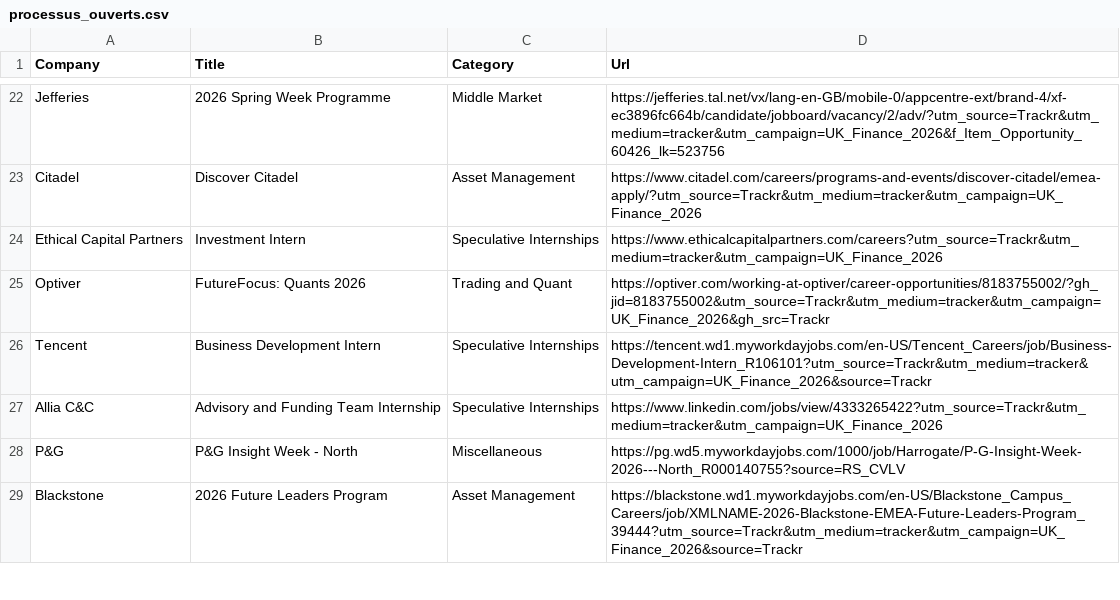
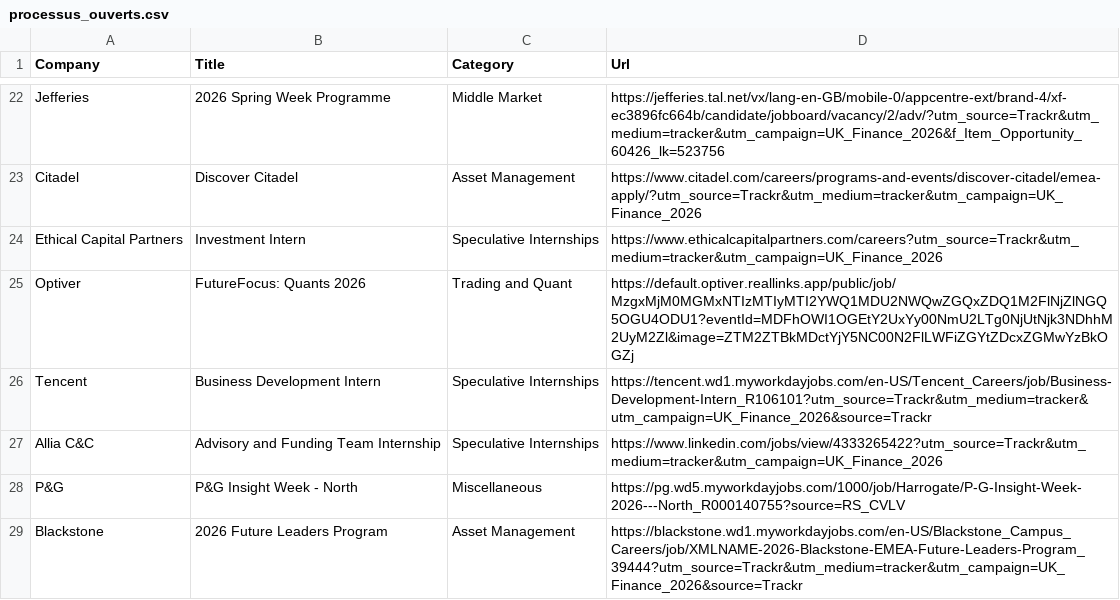
Before and after one commit to ludovicstvys/SpringIntern, a CSV file: processus_ouverts.csv, drawn as a sheet; only a part is shown, gaps mark what is left out.

```diff
--- a/processus_ouverts.csv
+++ b/processus_ouverts.csv
@@ -24,3 +24,3 @@ Citadel,Discover Citadel,Asset Management,https://www.citadel.com/careers/progra
 Ethical Capital Partners,Investment Intern,Speculative Internships,https://www.ethicalcapitalpartners.com/careers?utm_source=Trackr&utm_medium=tracker&utm_campaign=UK_Finance_2026
-Optiver,FutureFocus: Quants 2026,Trading and Quant,https://optiver.com/working-at-optiver/career-opportunities/8183755002/?gh_jid=8183755002&utm_source=Trackr&utm_medium=tracker&utm_campaign=UK_Finance_2026&gh_src=Trackr
+Optiver,FutureFocus: Quants 2026,Trading and Quant,https://default.optiver.reallinks.app/public/job/MzgxMjM0MGMxNTIzMTIyMTI2YWQ1MDU2NWQwZGQxZDQ1M2FlNjZlNGQ5OGU4ODU1?eventId=MDFhOWI1OGEtY2UxYy00NmU2LTg0NjUtNjk3NDhhM2UyM2Zl&image=ZTM2ZTBkMDctYjY5NC00N2FlLWFiZGYtZDcxZGMwYzBkOGZj
 Tencent,Business Development Intern,Speculative Internships,https://tencent.wd1.myworkdayjobs.com/en-US/Tencent_Careers/job/Business-Development-Intern_R106101?utm_source=Trackr&utm_medium=tracker&utm_campaign=UK_Finance_2026&source=Trackr
```
